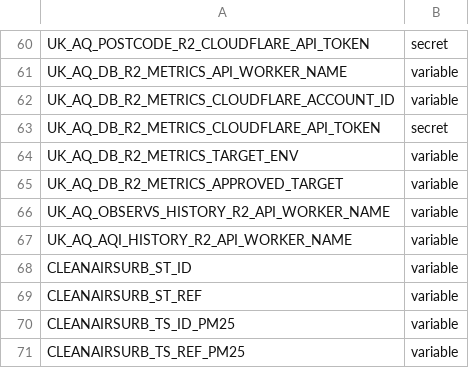
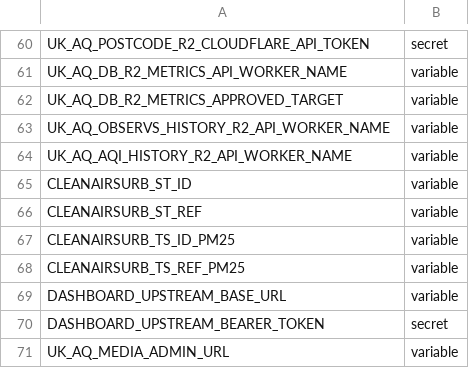
Before and after one commit to TEST-uk-aq/uk-aq-ops, a CSV file: config/uk_aq_github_env_targets.csv, drawn as a sheet; only a part is shown, gaps mark what is left out; the shorter side is filled out with more unchanged rows; the diff names each change by its address in the sheet, - before the commit and + after, or states it on an @@ line.

Commit message:
Reuse canonical environment and existing Cloudflare sources for Metrics admission

```diff
--- a/config/uk_aq_github_env_targets.csv
+++ b/config/uk_aq_github_env_targets.csv
-row 62: UK_AQ_DB_R2_METRICS_CLOUDFLARE_ACCOUNT_ID | variable
-row 63: UK_AQ_DB_R2_METRICS_CLOUDFLARE_API_TOKEN | secret
-row 64: UK_AQ_DB_R2_METRICS_TARGET_ENV | variable
```
Also changed, not shown: 3 other files.
